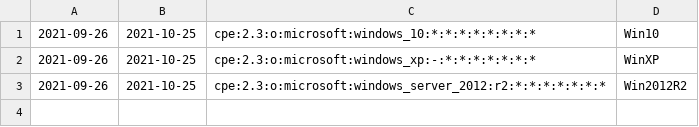
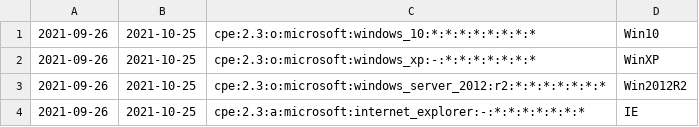
Before and after one commit to j-chacko/mh_nvd-db, a CSV file: var.csv, drawn as a sheet.

```diff
--- a/var.csv
+++ b/var.csv
@@ -3 +3,2 @@
 2021-09-26,2021-10-25,cpe:2.3:o:microsoft:windows_server_2012:r2:*:*:*:*:*:*:*,Win2012R2
+2021-09-26,2021-10-25,cpe:2.3:a:microsoft:internet_explorer:-:*:*:*:*:*:*:*,IE
```
Also changed, not shown: 6 other files.
